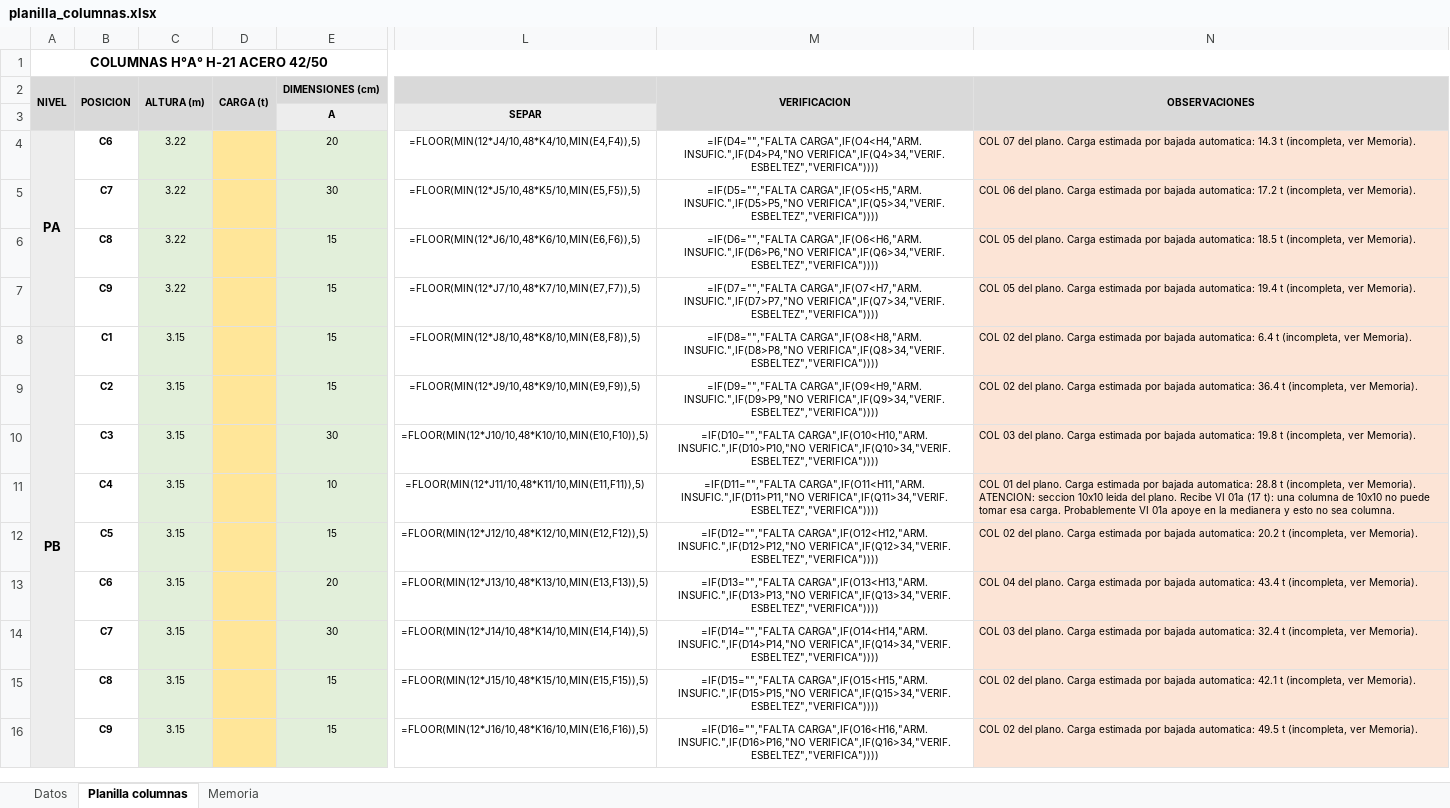
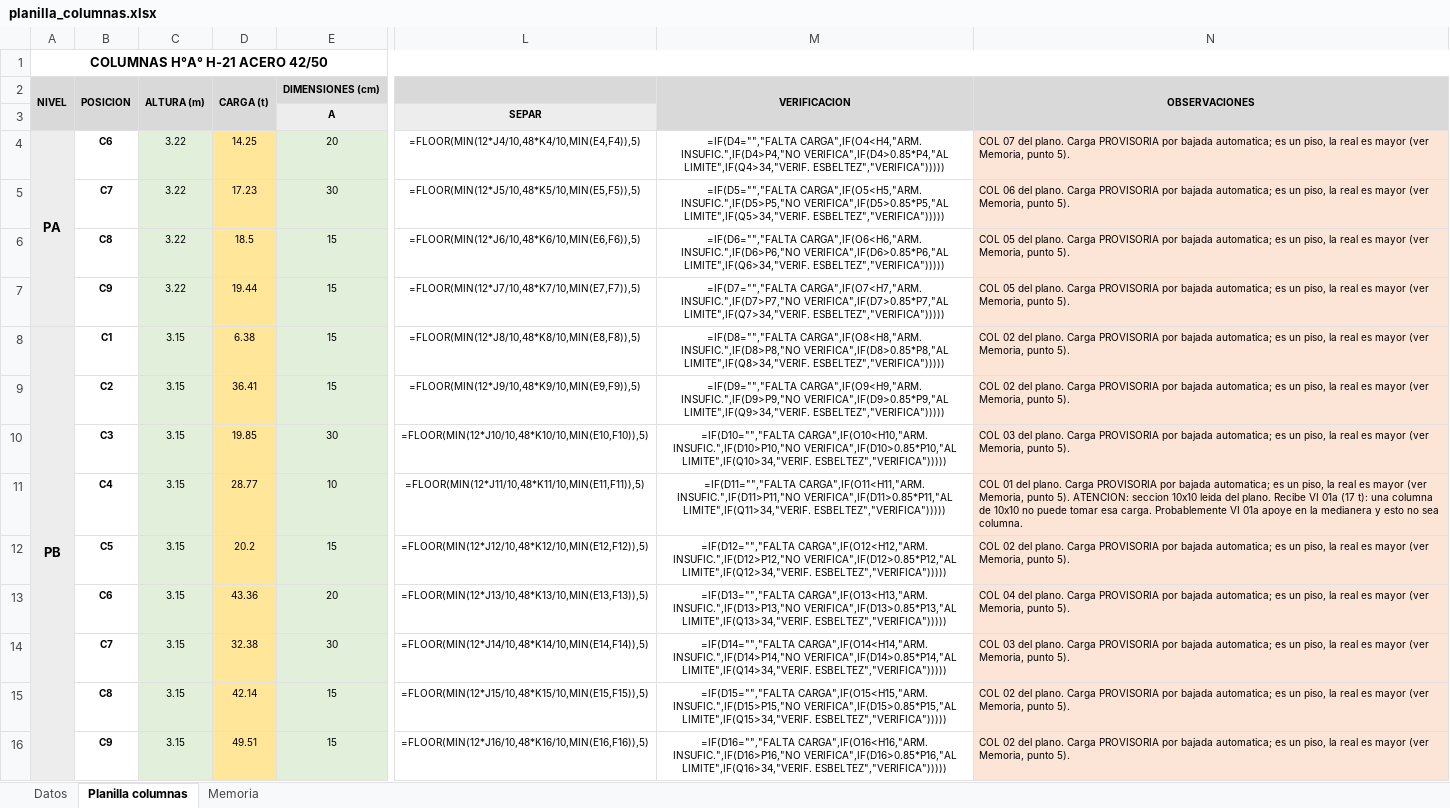
Before and after one commit to LoloMelia/tareas-claude, an Excel workbook: planillas/planilla_columnas.xlsx, sheet Planilla columnas, drawn as a sheet; only a part is shown, gaps mark what is left out; values as stored, in another font and other column widths than the file's, no borders; formulas without a stored value are shown as written; conditional formats not drawn; the diff names each change by its address in the sheet, - before the commit and + after, or states it on an @@ line.

```diff
--- a/planillas/planilla_columnas.xlsx (sheet Planilla columnas)
+++ b/planillas/planilla_columnas.xlsx (sheet Planilla columnas)
-D4: (empty)
+D4: 14.25
-M4: …CARGA",IF(O4<H4,"ARM. INSUFIC.",IF(D4>P4,"NO VERIFICA",IF(Q4>34,"VERIF. ESBELTEZ","VERIFICA"))))
+M4: …CARGA",IF(O4<H4,"ARM. INSUFIC.",IF(D4>P4,"NO VERIFICA",IF(D4>0.85*P4,"AL LIMITE",IF(Q4>34,"VERIF. ESBELTEZ","VERIFICA")))))
-N4: …plano. Carga estimada por bajada automatica: 14.3 t (incompleta, ver Memoria).
+N4: …plano. Carga PROVISORIA por bajada automatica; es un piso, la real es mayor (ver Memoria, punto 5).
-D5: (empty)
+D5: 17.23
-M5: …CARGA",IF(O5<H5,"ARM. INSUFIC.",IF(D5>P5,"NO VERIFICA",IF(Q5>34,"VERIF. ESBELTEZ","VERIFICA"))))
+M5: …CARGA",IF(O5<H5,"ARM. INSUFIC.",IF(D5>P5,"NO VERIFICA",IF(D5>0.85*P5,"AL LIMITE",IF(Q5>34,"VERIF. ESBELTEZ","VERIFICA")))))
-N5: …plano. Carga estimada por bajada automatica: 17.2 t (incompleta, ver Memoria).
+N5: …plano. Carga PROVISORIA por bajada automatica; es un piso, la real es mayor (ver Memoria, punto 5).
-D6: (empty)
+D6: 18.5
-M6: …CARGA",IF(O6<H6,"ARM. INSUFIC.",IF(D6>P6,"NO VERIFICA",IF(Q6>34,"VERIF. ESBELTEZ","VERIFICA"))))
+M6: …CARGA",IF(O6<H6,"ARM. INSUFIC.",IF(D6>P6,"NO VERIFICA",IF(D6>0.85*P6,"AL LIMITE",IF(Q6>34,"VERIF. ESBELTEZ","VERIFICA")))))
-N6: …plano. Carga estimada por bajada automatica: 18.5 t (incompleta, ver Memoria).
+N6: …plano. Carga PROVISORIA por bajada automatica; es un piso, la real es mayor (ver Memoria, punto 5).
-D7: (empty)
+D7: 19.44
-M7: …CARGA",IF(O7<H7,"ARM. INSUFIC.",IF(D7>P7,"NO VERIFICA",IF(Q7>34,"VERIF. ESBELTEZ","VERIFICA"))))
+M7: …CARGA",IF(O7<H7,"ARM. INSUFIC.",IF(D7>P7,"NO VERIFICA",IF(D7>0.85*P7,"AL LIMITE",IF(Q7>34,"VERIF. ESBELTEZ","VERIFICA")))))
-N7: …plano. Carga estimada por bajada automatica: 19.4 t (incompleta, ver Memoria).
+N7: …plano. Carga PROVISORIA por bajada automatica; es un piso, la real es mayor (ver Memoria, punto 5).
-D8: (empty)
+D8: 6.38
-M8: …CARGA",IF(O8<H8,"ARM. INSUFIC.",IF(D8>P8,"NO VERIFICA",IF(Q8>34,"VERIF. ESBELTEZ","VERIFICA"))))
+M8: …CARGA",IF(O8<H8,"ARM. INSUFIC.",IF(D8>P8,"NO VERIFICA",IF(D8>0.85*P8,"AL LIMITE",IF(Q8>34,"VERIF. ESBELTEZ","VERIFICA")))))
-N8: …plano. Carga estimada por bajada automatica: 6.4 t (incompleta, ver Memoria).
+N8: …plano. Carga PROVISORIA por bajada automatica; es un piso, la real es mayor (ver Memoria, punto 5).
-D9: (empty)
+D9: 36.41
-M9: …CARGA",IF(O9<H9,"ARM. INSUFIC.",IF(D9>P9,"NO VERIFICA",IF(Q9>34,"VERIF. ESBELTEZ","VERIFICA"))))
+M9: …CARGA",IF(O9<H9,"ARM. INSUFIC.",IF(D9>P9,"NO VERIFICA",IF(D9>0.85*P9,"AL LIMITE",IF(Q9>34,"VERIF. ESBELTEZ","VERIFICA")))))
-N9: …plano. Carga estimada por bajada automatica: 36.4 t (incompleta, ver Memoria).
+N9: …plano. Carga PROVISORIA por bajada automatica; es un piso, la real es mayor (ver Memoria, punto 5).
-D10: (empty)
+D10: 19.85
-M10: …CARGA",IF(O10<H10,"ARM. INSUFIC.",IF(D10>P10,"NO VERIFICA",IF(Q10>34,"VERIF. ESBELTEZ","VERIFICA"))))
+M10: …CARGA",IF(O10<H10,"ARM. INSUFIC.",IF(D10>P10,"NO VERIFICA",IF(D10>0.85*P10,"AL LIMITE",IF(Q10>34,"VERIF. ESBELTEZ","VERIFICA")))))
-N10: …plano. Carga estimada por bajada automatica: 19.8 t (incompleta, ver Memoria).
+N10: …plano. Carga PROVISORIA por bajada automatica; es un piso, la real es mayor (ver Memoria, punto 5).
-D11: (empty)
+D11: 28.77
-M11: …CARGA",IF(O11<H11,"ARM. INSUFIC.",IF(D11>P11,"NO VERIFICA",IF(Q11>34,"VERIF. ESBELTEZ","VERIFICA"))))
+M11: …CARGA",IF(O11<H11,"ARM. INSUFIC.",IF(D11>P11,"NO VERIFICA",IF(D11>0.85*P11,"AL LIMITE",IF(Q11>34,"VERIF. ESBELTEZ","VERIFICA")))))
-N11: …plano. Carga estimada por bajada automatica: 28.8 t (incompleta, ver Memoria). ATENCION: seccion…
+N11: …plano. Carga PROVISORIA por bajada automatica; es un piso, la real es mayor (ver Memoria, punto 5). ATENCION: seccion…
-D12: (empty)
+D12: 20.2
-M12: …CARGA",IF(O12<H12,"ARM. INSUFIC.",IF(D12>P12,"NO VERIFICA",IF(Q12>34,"VERIF. ESBELTEZ","VERIFICA"))))
+M12: …CARGA",IF(O12<H12,"ARM. INSUFIC.",IF(D12>P12,"NO VERIFICA",IF(D12>0.85*P12,"AL LIMITE",IF(Q12>34,"VERIF. ESBELTEZ","VERIFICA")))))
-N12: …plano. Carga estimada por bajada automatica: 20.2 t (incompleta, ver Memoria).
+N12: …plano. Carga PROVISORIA por bajada automatica; es un piso, la real es mayor (ver Memoria, punto 5).
-D13: (empty)
+D13: 43.36
-M13: …CARGA",IF(O13<H13,"ARM. INSUFIC.",IF(D13>P13,"NO VERIFICA",IF(Q13>34,"VERIF. ESBELTEZ","VERIFICA"))))
+M13: …CARGA",IF(O13<H13,"ARM. INSUFIC.",IF(D13>P13,"NO VERIFICA",IF(D13>0.85*P13,"AL LIMITE",IF(Q13>34,"VERIF. ESBELTEZ","VERIFICA")))))
-N13: …plano. Carga estimada por bajada automatica: 43.4 t (incompleta, ver Memoria).
+N13: …plano. Carga PROVISORIA por bajada automatica; es un piso, la real es mayor (ver Memoria, punto 5).
-D14: (empty)
+D14: 32.38
-M14: …CARGA",IF(O14<H14,"ARM. INSUFIC.",IF(D14>P14,"NO VERIFICA",IF(Q14>34,"VERIF. ESBELTEZ","VERIFICA"))))
+M14: …CARGA",IF(O14<H14,"ARM. INSUFIC.",IF(D14>P14,"NO VERIFICA",IF(D14>0.85*P14,"AL LIMITE",IF(Q14>34,"VERIF. ESBELTEZ","VERIFICA")))))
-N14: …plano. Carga estimada por bajada automatica: 32.4 t (incompleta, ver Memoria).
+N14: …plano. Carga PROVISORIA por bajada automatica; es un piso, la real es mayor (ver Memoria, punto 5).
-D15: (empty)
+D15: 42.14
-M15: …CARGA",IF(O15<H15,"ARM. INSUFIC.",IF(D15>P15,"NO VERIFICA",IF(Q15>34,"VERIF. ESBELTEZ","VERIFICA"))))
+M15: …CARGA",IF(O15<H15,"ARM. INSUFIC.",IF(D15>P15,"NO VERIFICA",IF(D15>0.85*P15,"AL LIMITE",IF(Q15>34,"VERIF. ESBELTEZ","VERIFICA")))))
-N15: …plano. Carga estimada por bajada automatica: 42.1 t (incompleta, ver Memoria).
+N15: …plano. Carga PROVISORIA por bajada automatica; es un piso, la real es mayor (ver Memoria, punto 5).
-D16: (empty)
+D16: 49.51
-M16: …CARGA",IF(O16<H16,"ARM. INSUFIC.",IF(D16>P16,"NO VERIFICA",IF(Q16>34,"VERIF. ESBELTEZ","VERIFICA"))))
+M16: …CARGA",IF(O16<H16,"ARM. INSUFIC.",IF(D16>P16,"NO VERIFICA",IF(D16>0.85*P16,"AL LIMITE",IF(Q16>34,"VERIF. ESBELTEZ","VERIFICA")))))
-N16: …plano. Carga estimada por bajada automatica: 49.5 t (incompleta, ver Memoria).
+N16: …plano. Carga PROVISORIA por bajada automatica; es un piso, la real es mayor (ver Memoria, punto 5).
```
Also changed, not shown: sheet Memoria.
